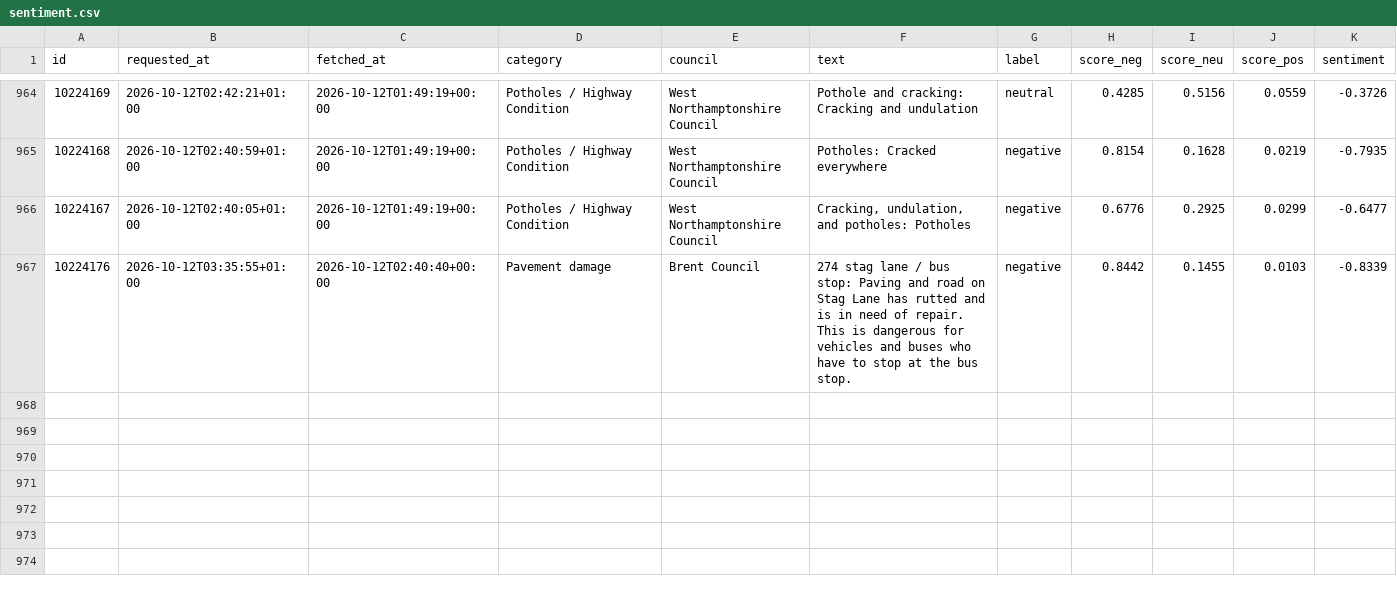
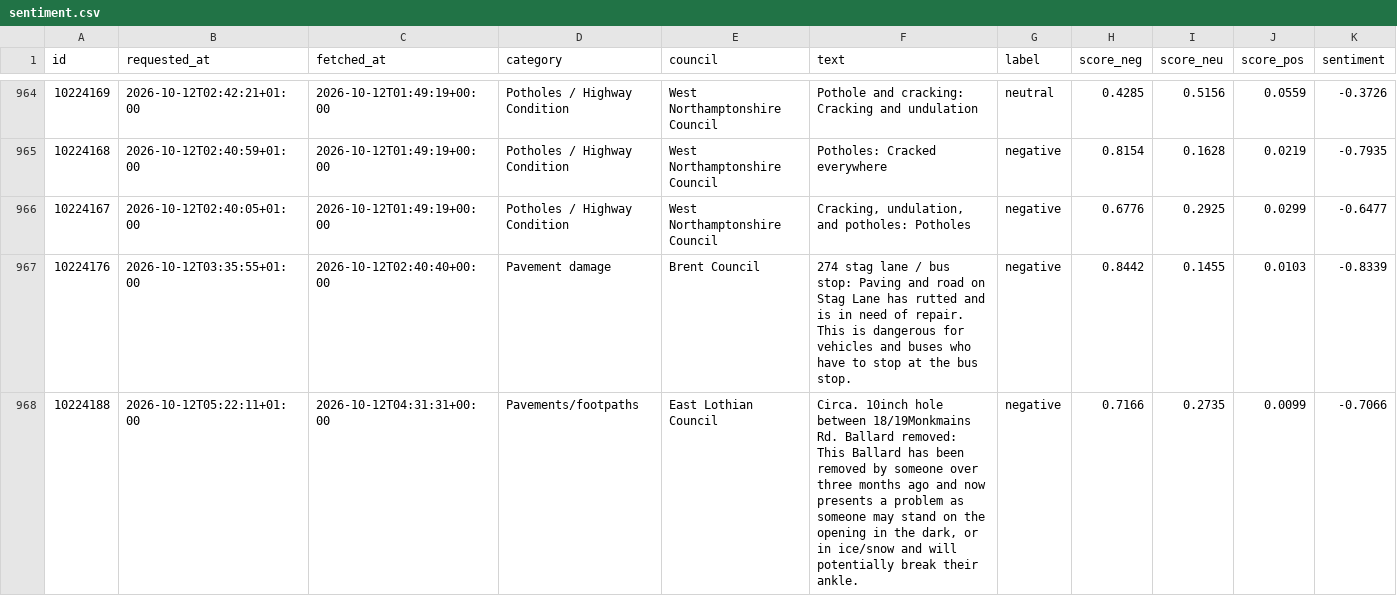
Before and after one commit to Hubertsauce/road-pulse, a CSV file: data/sentiment.csv, drawn as a sheet; only a part is shown, gaps mark what is left out; the diff names each change by its address in the sheet, - before the commit and + after, or states it on an @@ line.

```diff
--- a/data/sentiment.csv
+++ b/data/sentiment.csv
+row 968: 10224188 | 2026-10-12T05:22:11+01:00 | 2026-10-12T04:31:31+00:00 | Pavements/footpaths | East Lothian Council | Circa. 10inch hole between 18/19Monkmains Rd. Ballard removed: This Ballard has been removed by someone over three months ago and now presents a problem as someone may stand on the opening in the dark, or in ice/snow and will potentially break their ankle. | negative | 0.7166 | 0.2735 | 0.0099 | -0.7066
```
Also changed, not shown: 1 other file.
